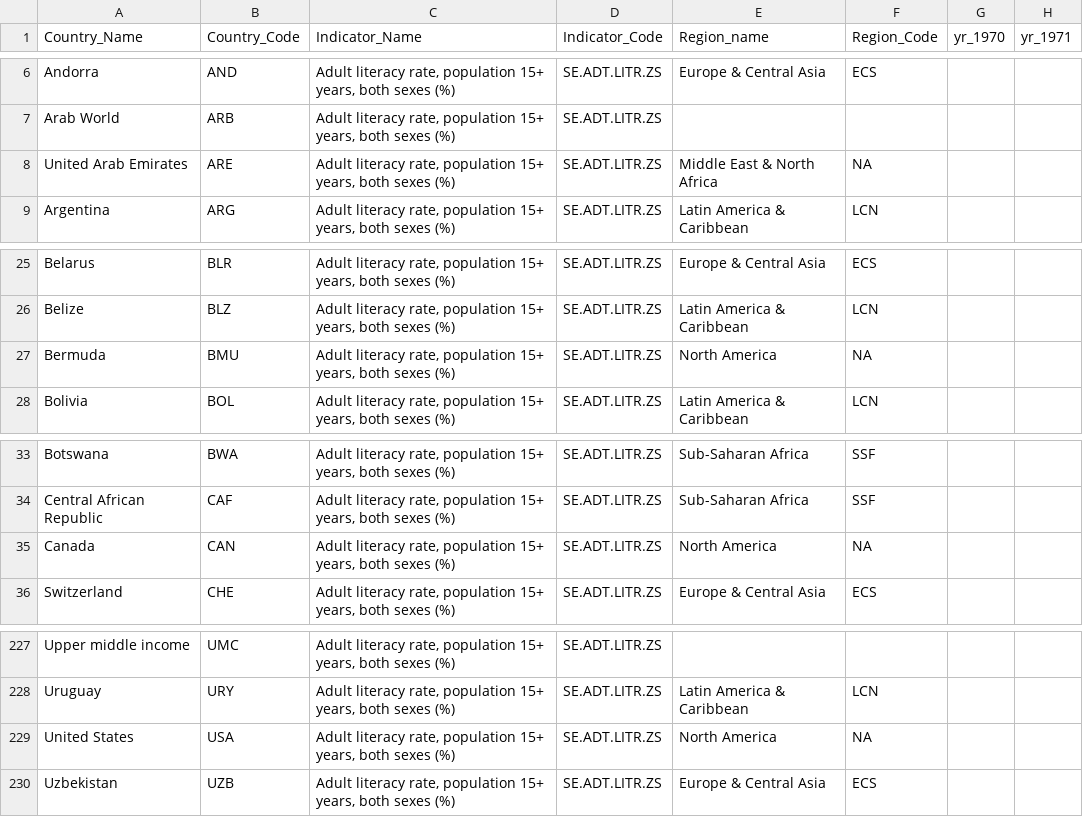
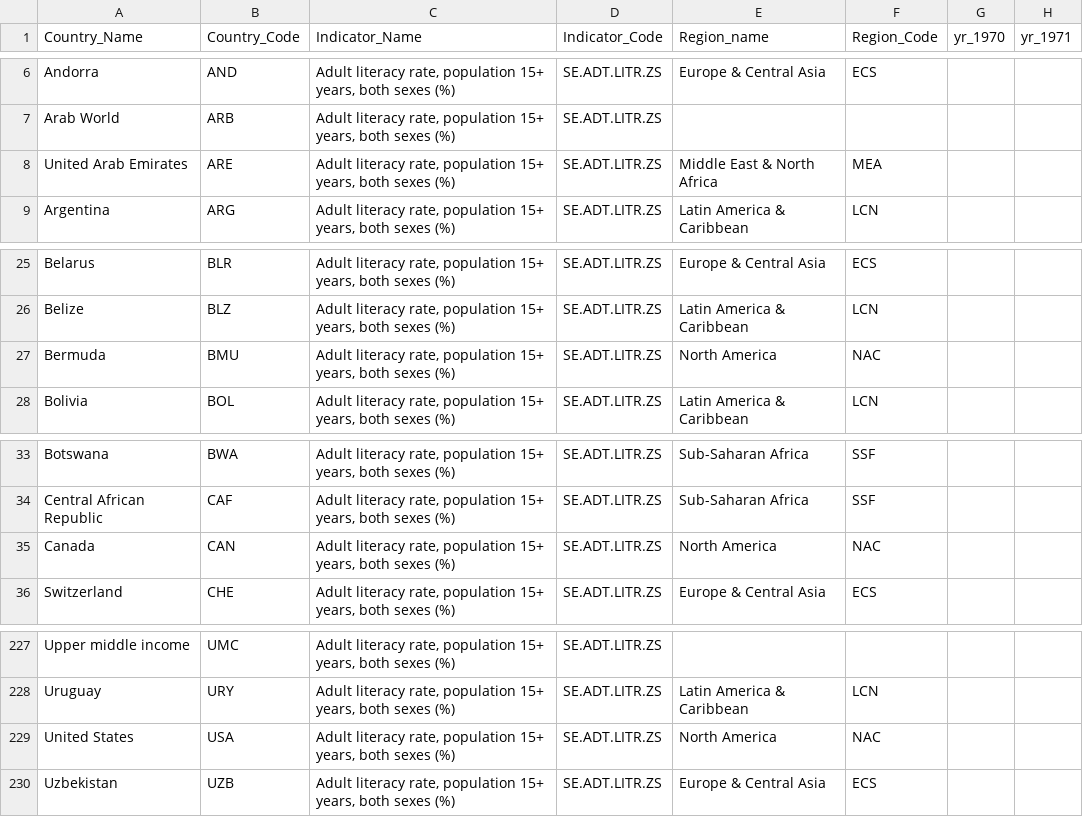
Before and after one commit to magsheer/education-statistics-visualization, a CSV file: data/adult_literacy_rate_both_sexes.csv, drawn as a sheet; only a part is shown, gaps mark what is left out; the diff names each change by its address in the sheet, - before the commit and + after, or states it on an @@ line.

Commit message:
region-country data

```diff
--- a/data/adult_literacy_rate_both_sexes.csv
+++ b/data/adult_literacy_rate_both_sexes.csv
-F8 (Region_Code): NA
+F8 (Region_Code): MEA
-F27 (Region_Code): NA
+F27 (Region_Code): NAC
-F35 (Region_Code): NA
+F35 (Region_Code): NAC
-F229 (Region_Code): NA
+F229 (Region_Code): NAC
```
Also changed, not shown: data/adult_literacy_rate_female.csv, data/adult_literacy_rate_male.csv, 3 other files.
